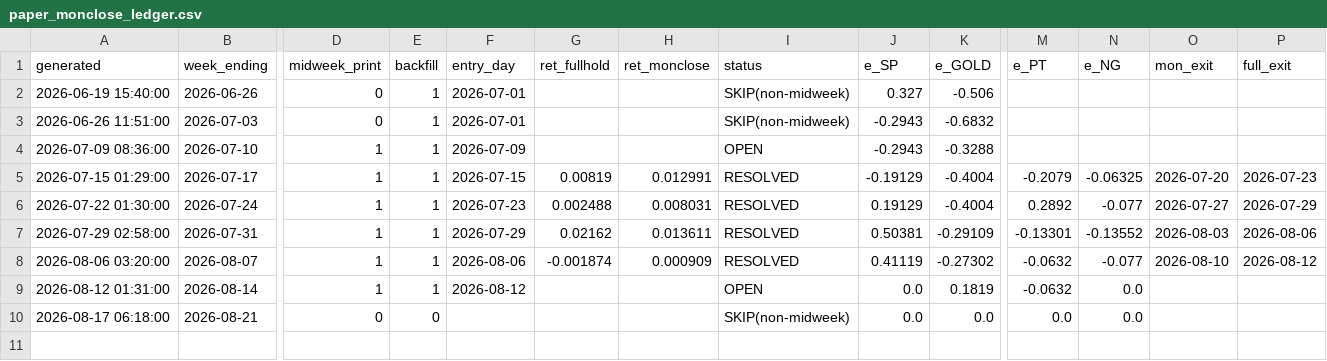
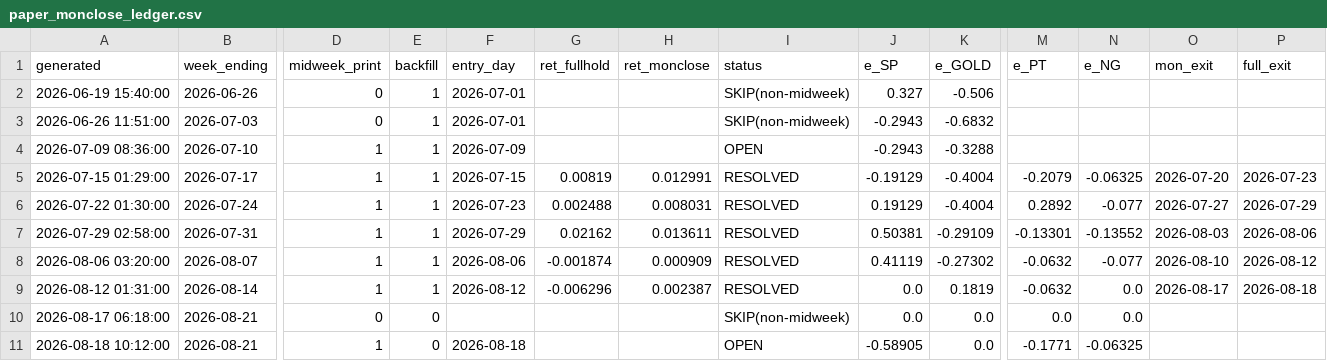
Before and after one commit to ZoltarLabs108/ZION, a CSV file: weekly/unified/reports/paper_monclose_ledger.csv, drawn as a sheet; only a part is shown, gaps mark what is left out; rows hold the shown columns only; the diff names each change by its address in the sheet, - before the commit and + after, or states it on an @@ line.

```diff
--- a/weekly/unified/reports/paper_monclose_ledger.csv
+++ b/weekly/unified/reports/paper_monclose_ledger.csv
-G9 (ret_fullhold): (empty)
+G9 (ret_fullhold): -0.006296
-H9 (ret_monclose): (empty)
+H9 (ret_monclose): 0.002387
-I9 (status): OPEN
+I9 (status): RESOLVED
-O9 (mon_exit): (empty)
+O9 (mon_exit): 2026-08-17
-P9 (full_exit): (empty)
+P9 (full_exit): 2026-08-18
+row 11: 2026-08-18 10:12:00 | 2026-08-21 | 1 | 0 | 2026-08-18 |  |  | OPEN | -0.58905 | 0.0 | -0.1771 | -0.06325
```
Also changed, not shown: weekly/unified/reports/zion_vs_live_ledger.csv, 5 other files.
